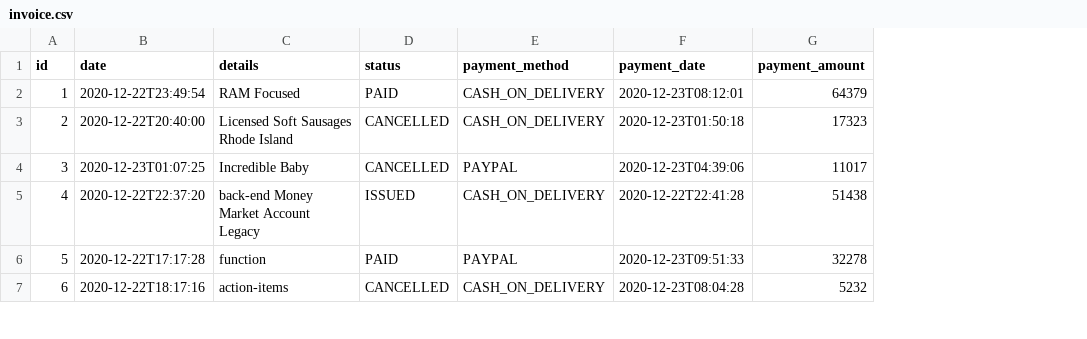
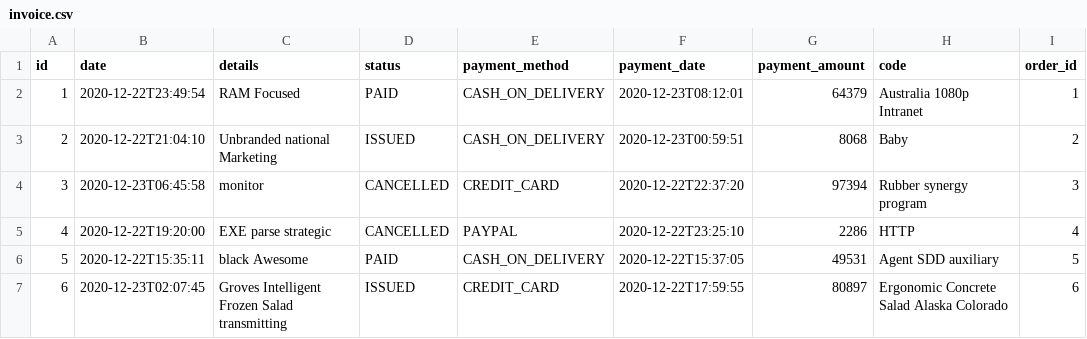
Before and after one commit to mrtklein/jhipster-onlineStore, a CSV file: src/main/resources/config/liquibase/fake-data/invoice.csv, drawn as a sheet; only a part is shown; the diff covers the shown part only; the diff names each change by its address in the sheet, - before the commit and + after, or states it on an @@ line.

```diff
--- a/src/main/resources/config/liquibase/fake-data/invoice.csv
+++ b/src/main/resources/config/liquibase/fake-data/invoice.csv
+column H (code), rows 2-7: Australia 1080p Intranet | Baby | Rubber synergy program | HTTP | Agent SDD auxiliary | Ergonomic Concrete Salad Alaska Colorado
+column I (order_id), rows 2-7: 1 | 2 | 3 | 4 | 5 | 6
-B3 (date): 2020-12-22T20:40:00
+B3 (date): 2020-12-22T21:04:10
-C3 (details): Licensed Soft Sausages Rhode Island
+C3 (details): Unbranded national Marketing
-D3 (status): CANCELLED
+D3 (status): ISSUED
-F3 (payment_date): 2020-12-23T01:50:18
+F3 (payment_date): 2020-12-23T00:59:51
-G3 (payment_amount): 17323
+G3 (payment_amount): 8068
-B4 (date): 2020-12-23T01:07:25
+B4 (date): 2020-12-23T06:45:58
-C4 (details): Incredible Baby
+C4 (details): monitor
-E4 (payment_method): PAYPAL
+E4 (payment_method): CREDIT_CARD
-F4 (payment_date): 2020-12-23T04:39:06
+F4 (payment_date): 2020-12-22T22:37:20
-G4 (payment_amount): 11017
+G4 (payment_amount): 97394
-B5 (date): 2020-12-22T22:37:20
+B5 (date): 2020-12-22T19:20:00
-C5 (details): back-end Money Market Account Legacy
+C5 (details): EXE parse strategic
-D5 (status): ISSUED
+D5 (status): CANCELLED
-E5 (payment_method): CASH_ON_DELIVERY
+E5 (payment_method): PAYPAL
-F5 (payment_date): 2020-12-22T22:41:28
+F5 (payment_date): 2020-12-22T23:25:10
-G5 (payment_amount): 51438
+G5 (payment_amount): 2286
-B6 (date): 2020-12-22T17:17:28
+B6 (date): 2020-12-22T15:35:11
-C6 (details): function
+C6 (details): black Awesome
-E6 (payment_method): PAYPAL
+E6 (payment_method): CASH_ON_DELIVERY
-F6 (payment_date): 2020-12-23T09:51:33
+F6 (payment_date): 2020-12-22T15:37:05
-G6 (payment_amount): 32278
+G6 (payment_amount): 49531
-B7 (date): 2020-12-22T18:17:16
+B7 (date): 2020-12-23T02:07:45
-C7 (details): action-items
+C7 (details): Groves Intelligent Frozen Salad transmitting
-D7 (status): CANCELLED
+D7 (status): ISSUED
-E7 (payment_method): CASH_ON_DELIVERY
+E7 (payment_method): CREDIT_CARD
-F7 (payment_date): 2020-12-23T08:04:28
+F7 (payment_date): 2020-12-22T17:59:55
-G7 (payment_amount): 5232
+G7 (payment_amount): 80897
```
Also changed, not shown: 22 edited cells elsewhere in this file, src/main/resources/config/liquibase/fake-data/customer.csv, src/main/resources/config/liquibase/fake-data/order_item.csv, 57 other files.
